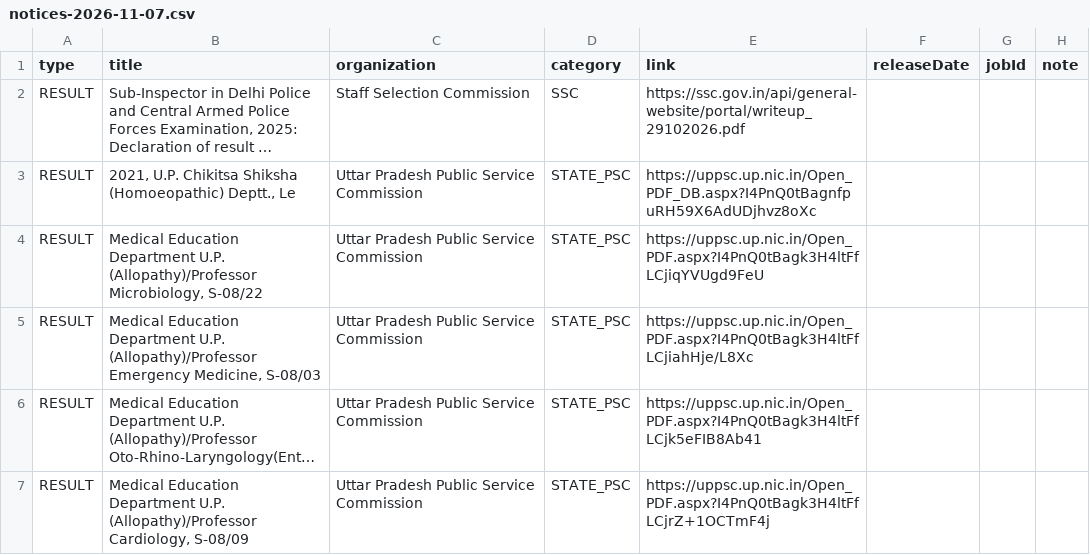
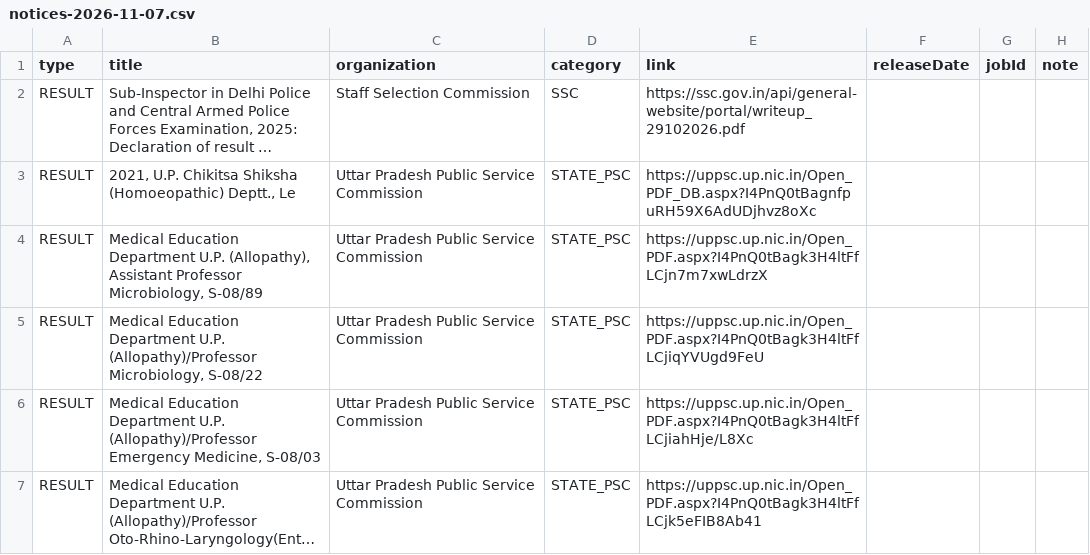
Before and after one commit to Ankit-Yadav9988/Sarkari-Bharti, a CSV file: pipeline/out/notices-2026-11-07.csv, drawn as a sheet; long unchanged cells end in …; removed rows and columns are numbered as before the commit, all else as after; the diff names each change by its address in the sheet, - before the commit and + after, or states it on an @@ line.

```diff
--- a/pipeline/out/notices-2026-11-07.csv
+++ b/pipeline/out/notices-2026-11-07.csv
+row 4: RESULT | Medical Education Department U.P. (Allopathy), Assistant Professor Microbiology, S-08/89 | Uttar Pradesh Public Service Commission | STATE_PSC | https://uppsc.up.nic.in/Open_PDF.aspx?I4PnQ0tBagk3H4ltFfLCjn7m7xwLdrzX
-row 7: RESULT | Medical Education Department U.P. (Allopathy)/Professor Cardiology, S-08/09 | Uttar Pradesh Public Service Commission | STATE_PSC | https://uppsc.up.nic.in/Open_PDF.aspx?I4PnQ0tBagk3H4ltFfLCjrZ+1OCTmF4j
```
Also changed, not shown: 1 other file.
